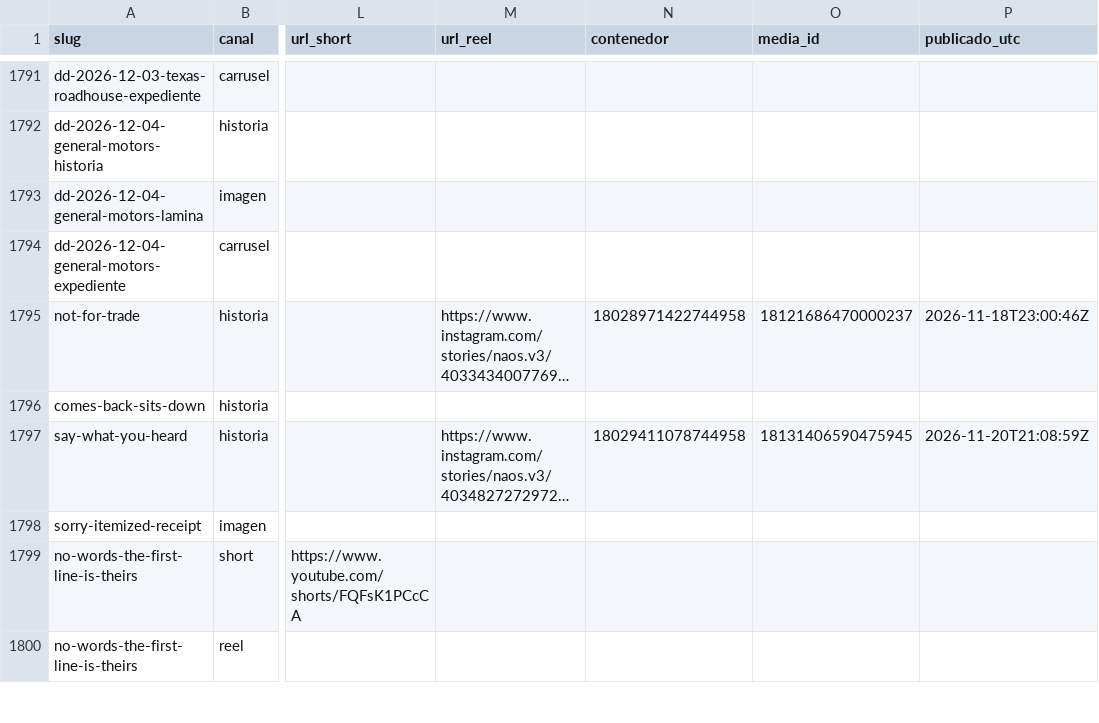
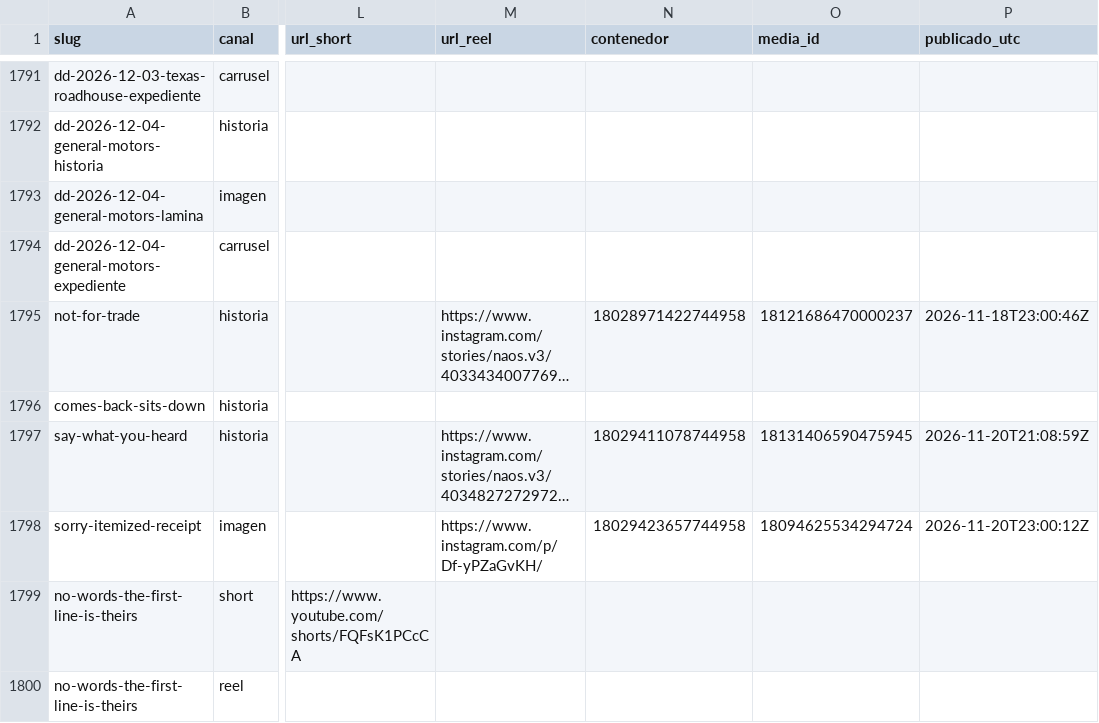
Before and after one commit to hardlypythonnmr/cpe-engine, a CSV file: earn/naos/motor/instagram/publicados.csv, drawn as a sheet; only a part is shown, gaps mark what is left out; long unchanged cells end in …; the diff names each change by its address in the sheet, - before the commit and + after, or states it on an @@ line.

Commit message:
naos: Reel de sorry-itemized-receipt (naos-reel)

```diff
--- a/earn/naos/motor/instagram/publicados.csv
+++ b/earn/naos/motor/instagram/publicados.csv
-M1798 (url_reel): (empty)
+M1798 (url_reel): https://www.instagram.com/p/Df-yPZaGvKH/
-N1798 (contenedor): (empty)
+N1798 (contenedor): 18029423657744958
-O1798 (media_id): (empty)
+O1798 (media_id): 18094625534294724
-P1798 (publicado_utc): (empty)
+P1798 (publicado_utc): 2026-11-20T23:00:12Z
```
Also changed, not shown: 1 other file.
